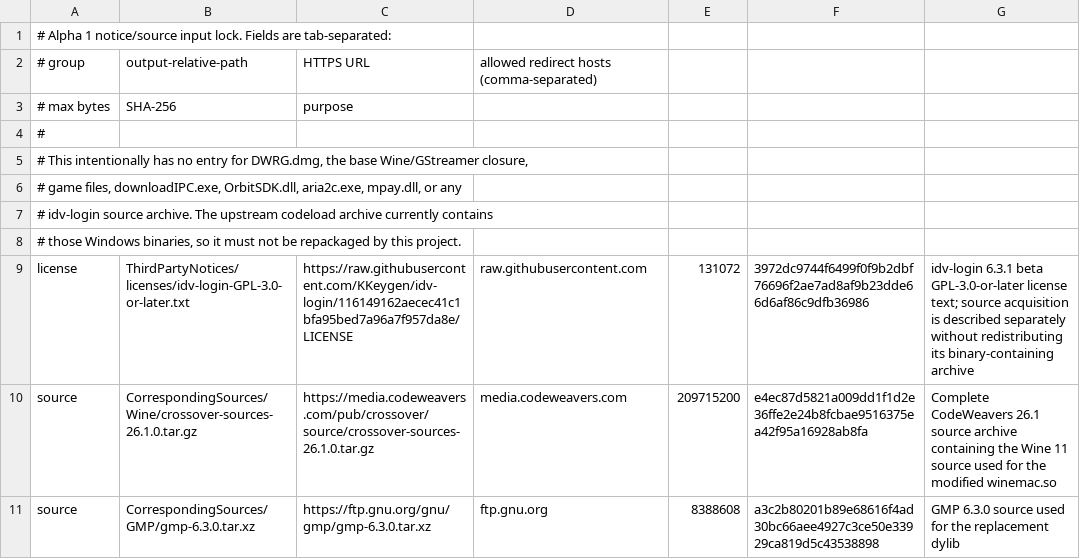
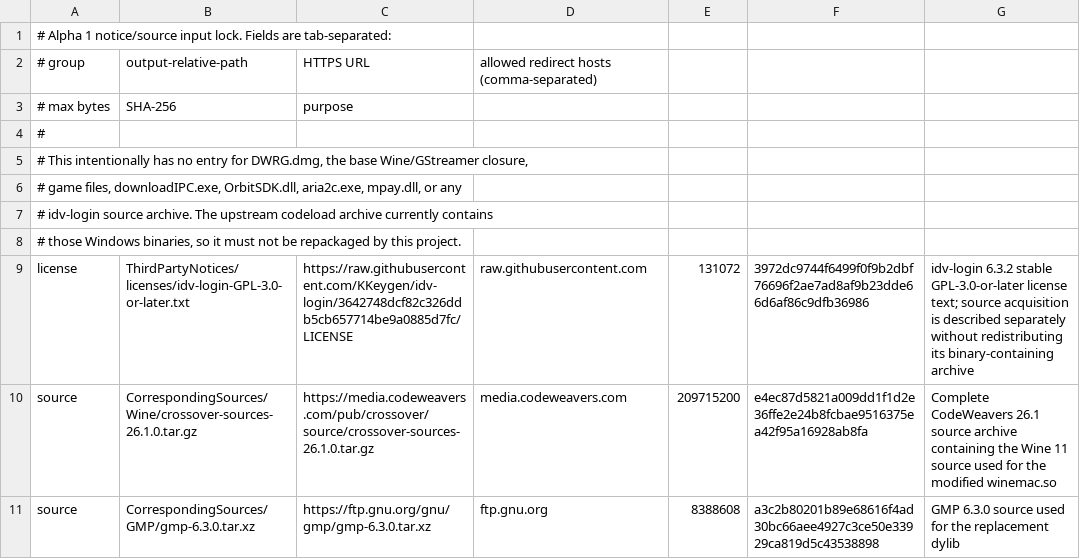
Before and after one commit to FengYinYH/IdentityV-Launcher, a TSV file: notices/releaseMaterialsManifest.tsv, drawn as a sheet; only a part is shown.

```diff
--- a/notices/releaseMaterialsManifest.tsv
+++ b/notices/releaseMaterialsManifest.tsv
@@ -8,3 +8,3 @@
 # those Windows binaries, so it must not be repackaged by this project.
-license	ThirdPartyNotices/licenses/idv-login-GPL-3.0-or-later.txt	https://raw.githubusercontent.com/KKeygen/idv-login/116149162aecec41c1bfa95bed7a96a7f957da8e/LICENSE	raw.githubusercontent.com	131072	3972dc9744f6499f0f9b2dbf76696f2ae7ad8af9b23dde66d6af86c9dfb36986	idv-login 6.3.1 beta GPL-3.0-or-later license text; source acquisition is described separately without redistributing its binary-containing archive
+license	ThirdPartyNotices/licenses/idv-login-GPL-3.0-or-later.txt	https://raw.githubusercontent.com/KKeygen/idv-login/3642748dcf82c326ddb5cb657714be9a0885d7fc/LICENSE	raw.githubusercontent.com	131072	3972dc9744f6499f0f9b2dbf76696f2ae7ad8af9b23dde66d6af86c9dfb36986	idv-login 6.3.2 stable GPL-3.0-or-later license text; source acquisition is described separately without redistributing its binary-containing archive
 source	CorrespondingSources/Wine/crossover-sources-26.1.0.tar.gz	https://media.codeweavers.com/pub/crossover/source/crossover-sources-26.1.0.tar.gz	media.codeweavers.com	209715200	e4ec87d5821a009dd1f1d2e36ffe2e24b8fcbae9516375ea42f95a16928ab8fa	Complete CodeWeavers 26.1 source archive containing the Wine 11 source used for the modified winemac.so
```
Also changed, not shown: 39 other files.
